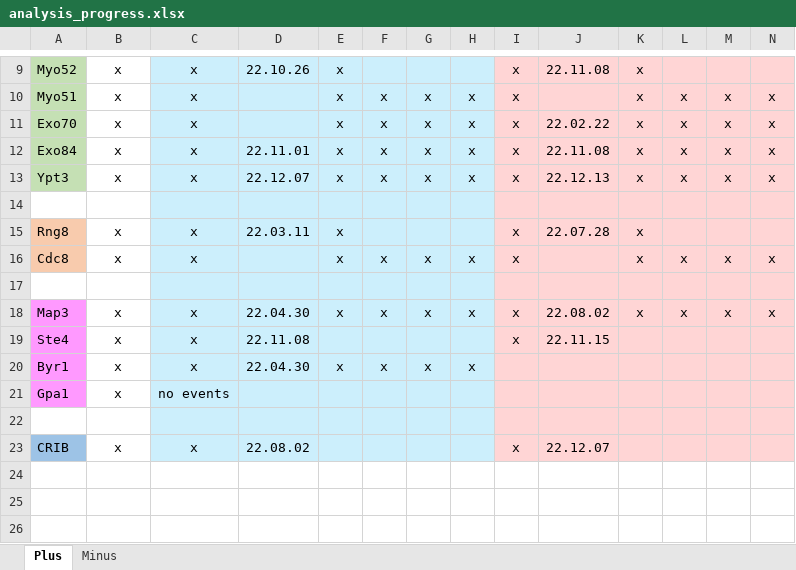
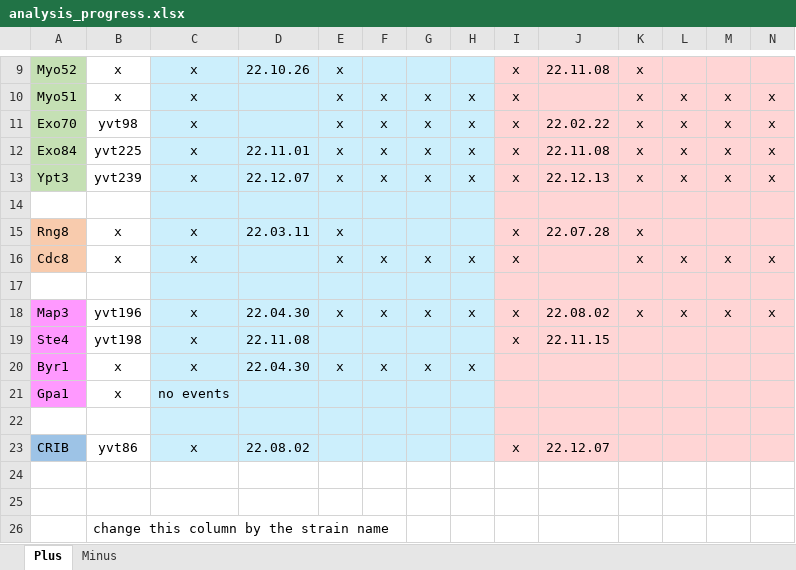
Before and after one commit to Valentine-Thomas/ff_mapping, an Excel workbook: analysis_progress.xlsx, sheet Plus, drawn as a sheet; only a part is shown, gaps mark what is left out; values as stored, in another font and other column widths than the file's, no borders; rows hold the shown columns only; the diff names each change by its address in the sheet, - before the commit and + after, or states it on an @@ line.

```diff
--- a/analysis_progress.xlsx (sheet Plus)
+++ b/analysis_progress.xlsx (sheet Plus)
-B11: x
+B11: yvt98
-B12: x
+B12: yvt225
-B13: x
+B13: yvt239
-B18: x
+B18: yvt196
-B19: x
+B19: yvt198
-B23: x
+B23: yvt86
+row 24: (empty)
+row 25: (empty)
+row 26:  | change this column by the strain name
```
Also changed, not shown: sheet Minus, 2 other files.
